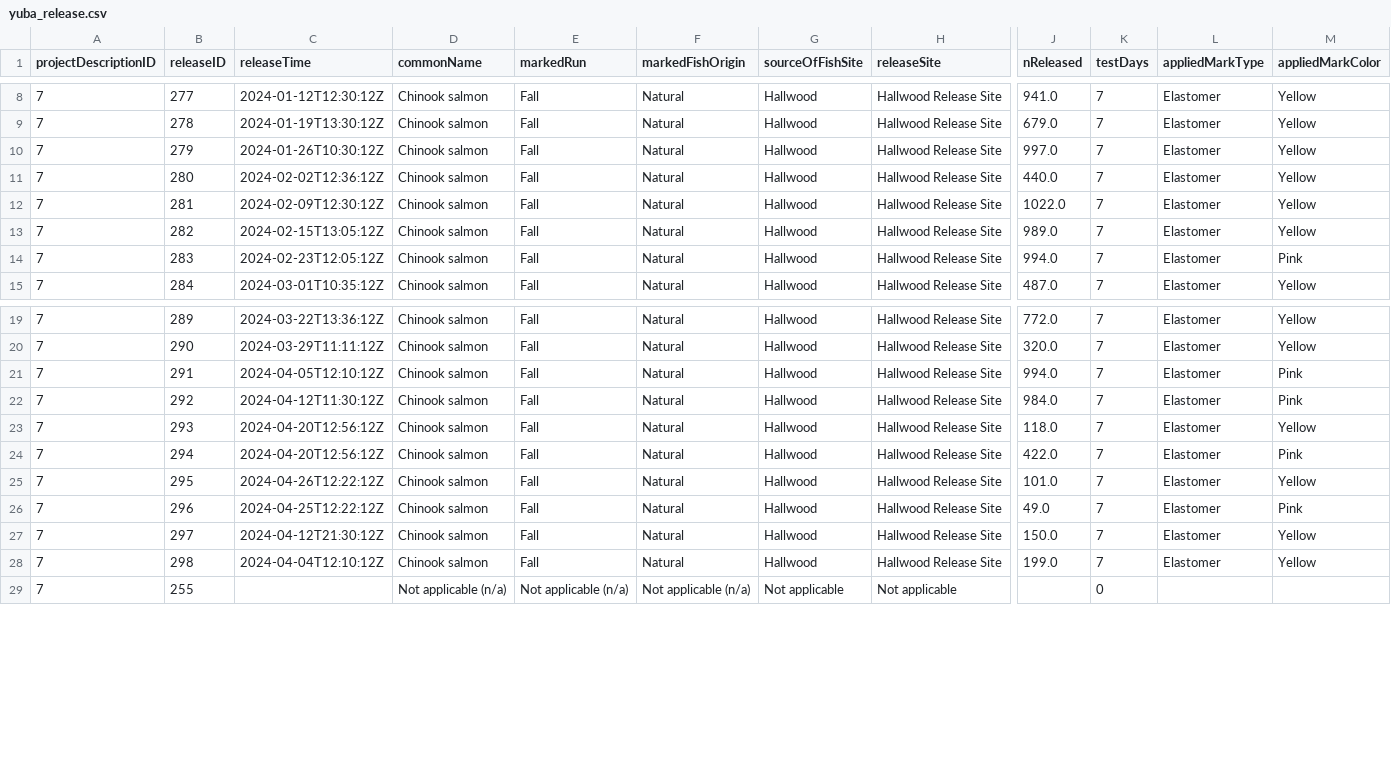
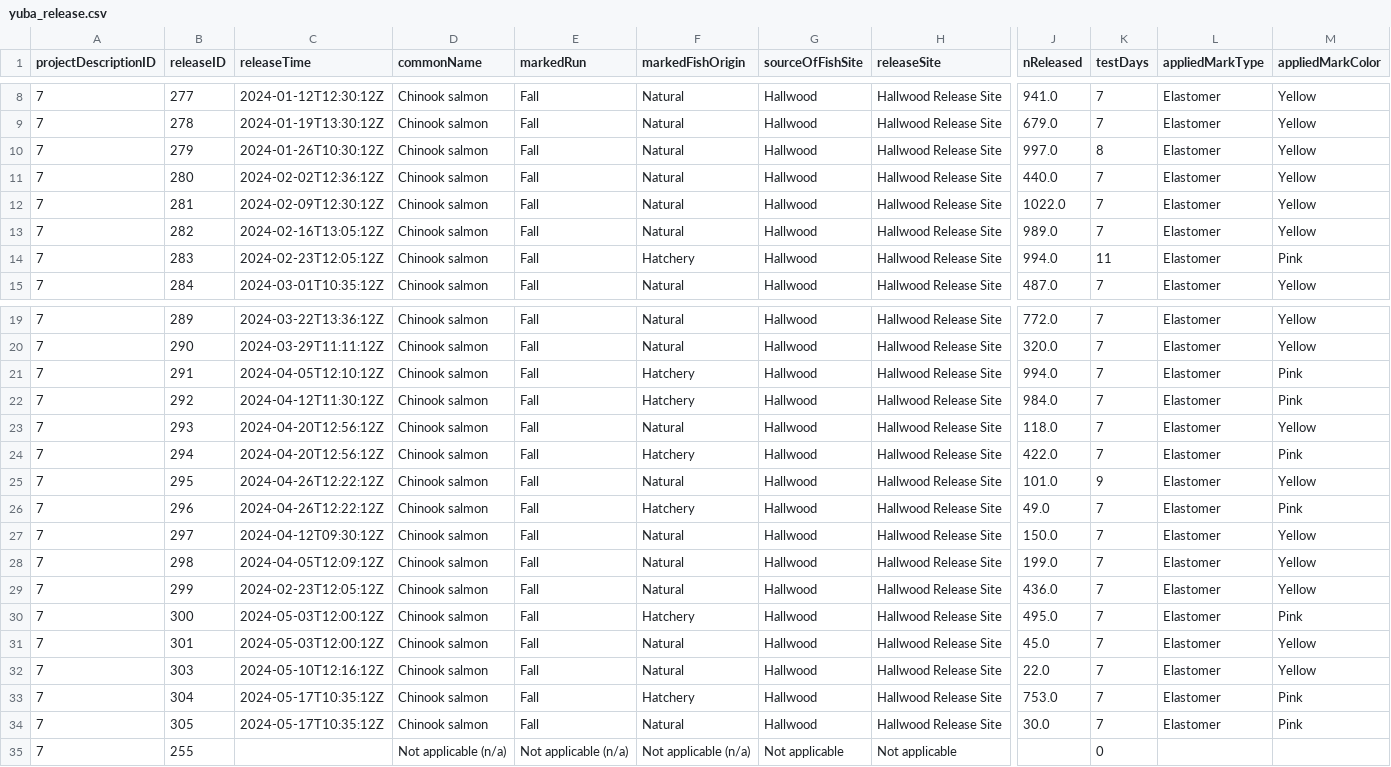
Before and after one commit to SRJPE/jpe-yuba-edi, a CSV file: data/yuba_release.csv, drawn as a sheet; only a part is shown, gaps mark what is left out; rows hold the shown columns only; the diff names each change by its address in the sheet, - before the commit and + after, or states it on an @@ line.

```diff
--- a/data/yuba_release.csv
+++ b/data/yuba_release.csv
-K10 (testDays): 7
+K10 (testDays): 8
-C13 (releaseTime): 2024-02-15T13:05:12Z
+C13 (releaseTime): 2024-02-16T13:05:12Z
-F14 (markedFishOrigin): Natural
+F14 (markedFishOrigin): Hatchery
-K14 (testDays): 7
+K14 (testDays): 11
-F21:F22 (markedFishOrigin): Natural
+F21:F22 (markedFishOrigin): Hatchery
-F24 (markedFishOrigin): Natural
+F24 (markedFishOrigin): Hatchery
-K25 (testDays): 7
+K25 (testDays): 9
-C26 (releaseTime): 2024-04-25T12:22:12Z
+C26 (releaseTime): 2024-04-26T12:22:12Z
-F26 (markedFishOrigin): Natural
+F26 (markedFishOrigin): Hatchery
-C27 (releaseTime): 2024-04-12T21:30:12Z
+C27 (releaseTime): 2024-04-12T09:30:12Z
-C28 (releaseTime): 2024-04-04T12:10:12Z
+C28 (releaseTime): 2024-04-05T12:09:12Z
+row 29: 7 | 299 | 2024-02-23T12:05:12Z | Chinook salmon | Fall | Natural | Hallwood | Hallwood Release Site | 436.0 | 7 | Elastomer | Yellow
+row 30: 7 | 300 | 2024-05-03T12:00:12Z | Chinook salmon | Fall | Hatchery | Hallwood | Hallwood Release Site | 495.0 | 7 | Elastomer | Pink
+row 31: 7 | 301 | 2024-05-03T12:00:12Z | Chinook salmon | Fall | Natural | Hallwood | Hallwood Release Site | 45.0 | 7 | Elastomer | Yellow
+row 32: 7 | 303 | 2024-05-10T12:16:12Z | Chinook salmon | Fall | Natural | Hallwood | Hallwood Release Site | 22.0 | 7 | Elastomer | Yellow
+row 33: 7 | 304 | 2024-05-17T10:35:12Z | Chinook salmon | Fall | Hatchery | Hallwood | Hallwood Release Site | 753.0 | 7 | Elastomer | Pink
+row 34: 7 | 305 | 2024-05-17T10:35:12Z | Chinook salmon | Fall | Natural | Hallwood | Hallwood Release Site | 30.0 | 7 | Elastomer | Pink
```
Also changed, not shown: 2 other files.
